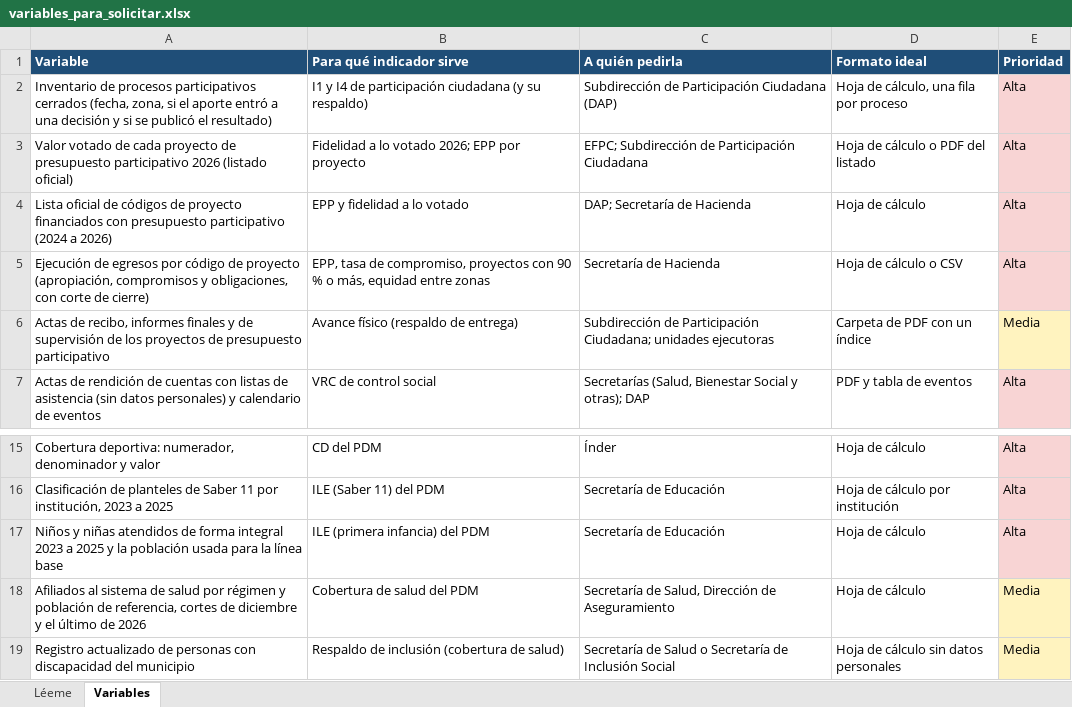
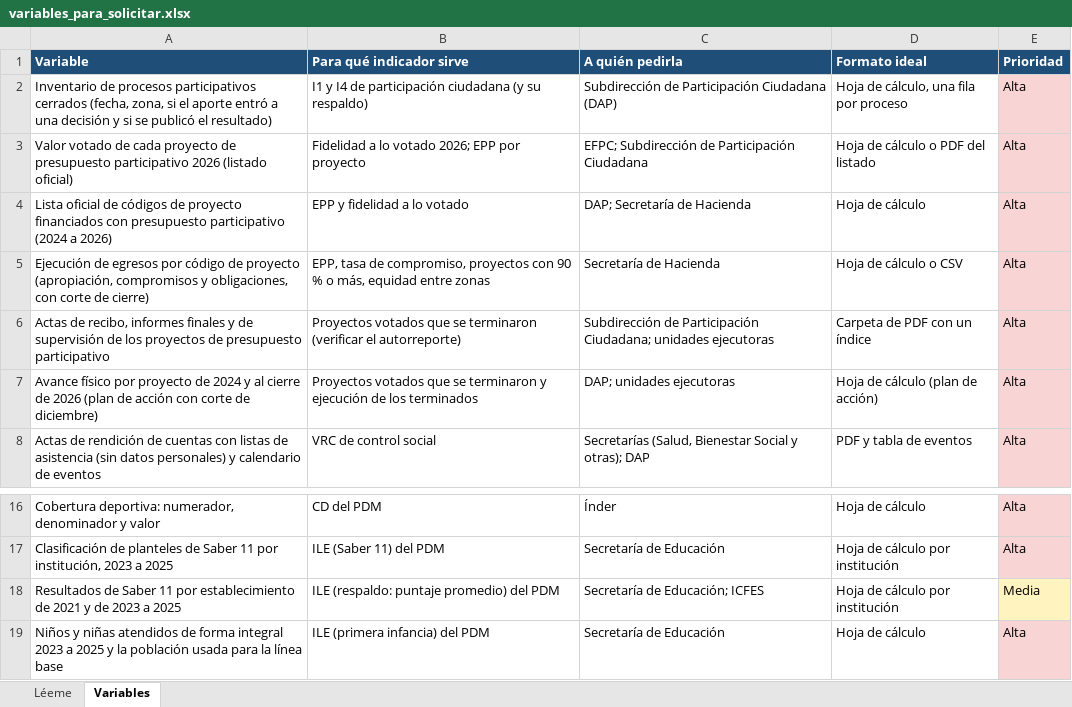
Before and after one commit to hoyosisa9-pixel/Observatorio_Participaci-n_Ciudadana, an Excel workbook: outputs/sistema_simplificado/variables_para_solicitar.xlsx, sheet Variables, drawn as a sheet; only a part is shown, gaps mark what is left out; the shorter side is filled out with more unchanged rows; values as stored, in another font and other column widths than the file's, no borders; the diff names each change by its address in the sheet, - before the commit and + after, or states it on an @@ line.

```diff
--- a/outputs/sistema_simplificado/variables_para_solicitar.xlsx (sheet Variables)
+++ b/outputs/sistema_simplificado/variables_para_solicitar.xlsx (sheet Variables)
-B6 (Para qué indicador sirve): Avance físico (respaldo de entrega)
+B6 (Para qué indicador sirve): Proyectos votados que se terminaron (verificar el autorreporte)
-E6 (Prioridad): Media
+E6 (Prioridad): Alta
-E6 fill: #FFF3BF
+E6 fill: #F8D4D4
+row 7: Avance físico por proyecto de 2024 y al cierre de 2026 (plan de acción con corte de diciembre) | Proyectos votados que se terminaron y ejecución de los terminados | DAP; unidades ejecutoras | Hoja de cálculo (plan de acción) | Alta
+row 18: Resultados de Saber 11 por establecimiento de 2021 y de 2023 a 2025 | ILE (respaldo: puntaje promedio) del PDM | Secretaría de Educación; ICFES | Hoja de cálculo por institución | Media
```
Also changed, not shown: 9 other files.
